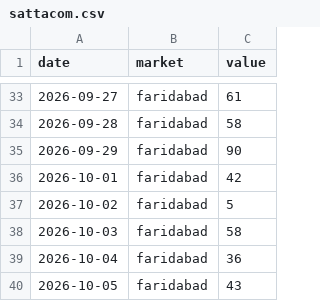
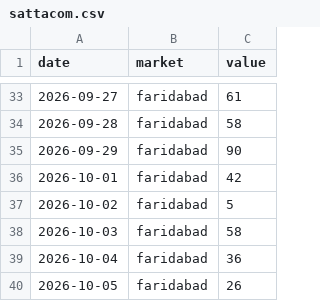
Before and after one commit to vaibhavkumar-WPDEV/predict-satta, a CSV file: data/raw/sattacom.csv, drawn as a sheet; only a part is shown, gaps mark what is left out.

```diff
--- a/data/raw/sattacom.csv
+++ b/data/raw/sattacom.csv
@@ -39,2 +39,2 @@ date,market,value
 2026-10-04,faridabad,36
-2026-10-05,faridabad,43
+2026-10-05,faridabad,26
```
Also changed, not shown: 4 other files.
